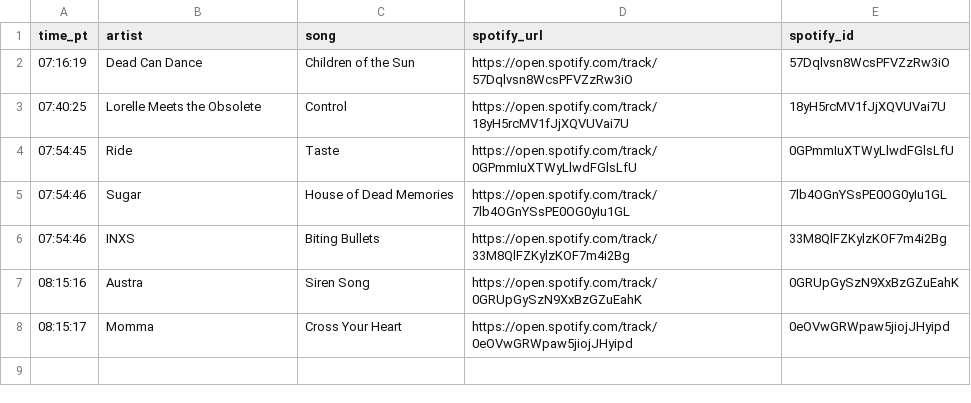
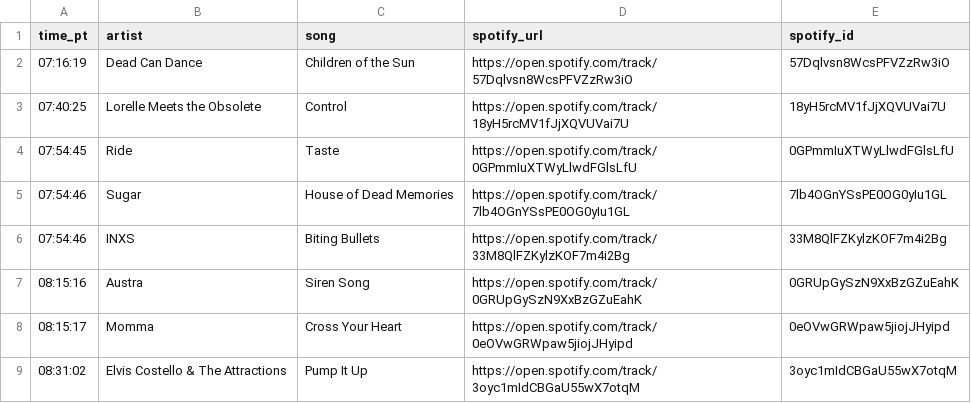
Before and after one commit to dsundt/kexp-john-playlist, a CSV file: data/daily/2025-10-15.csv, drawn as a sheet.

```diff
--- a/data/daily/2025-10-15.csv
+++ b/data/daily/2025-10-15.csv
@@ -8 +8,2 @@ time_pt,artist,song,spotify_url,spotify_id
 08:15:17,Momma,Cross Your Heart,https://open.spotify.com/track/0eOVwGRWpaw5jiojJHyipd,0eOVwGRWpaw5jiojJHyipd
+08:31:02,Elvis Costello & The Attractions,Pump It Up,https://open.spotify.com/track/3oyc1mIdCBGaU55wX7otqM,3oyc1mIdCBGaU55wX7otqM
```
Also changed, not shown: 2 other files.
